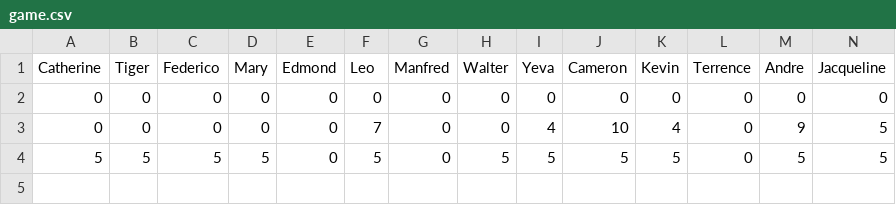
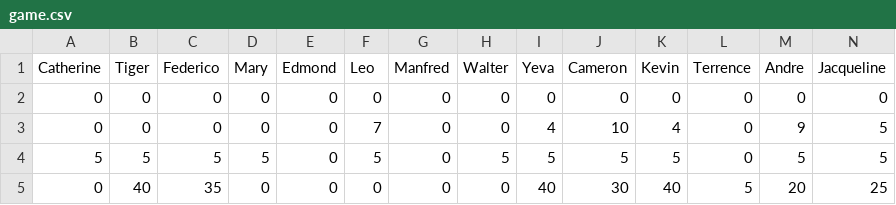
Before and after one commit to iangitscode/games-night-scoreboard, a CSV file: game.csv, drawn as a sheet; only a part is shown; rows hold the shown columns only; the diff names each change by its address in the sheet, - before the commit and + after, or states it on an @@ line.

```diff
--- a/game.csv
+++ b/game.csv
+row 5: 0 | 40 | 35 | 0 | 0 | 0 | 0 | 0 | 40 | 30 | 40 | 5 | 20 | 25
```
Also changed, not shown: 1 other file.
